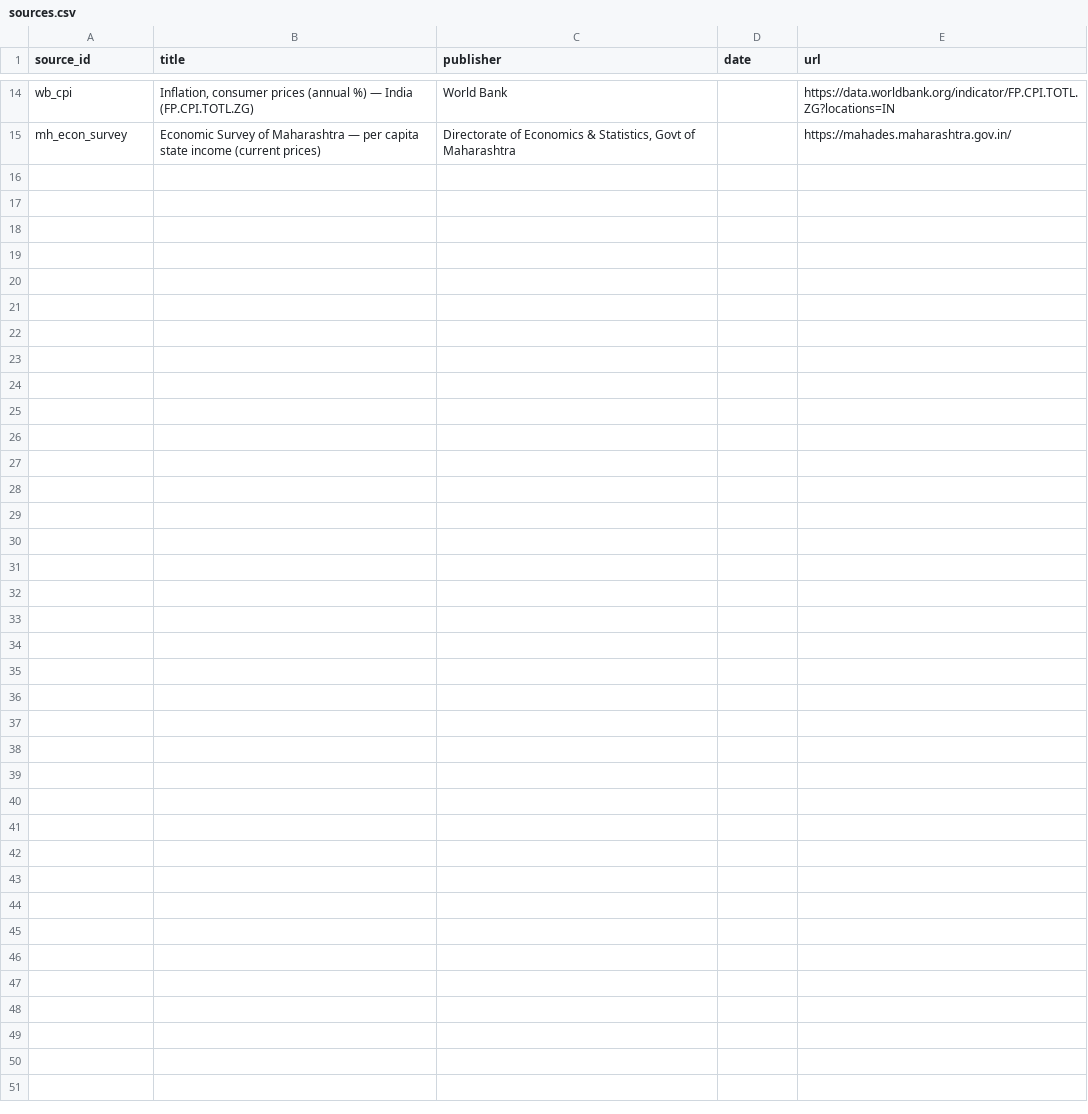
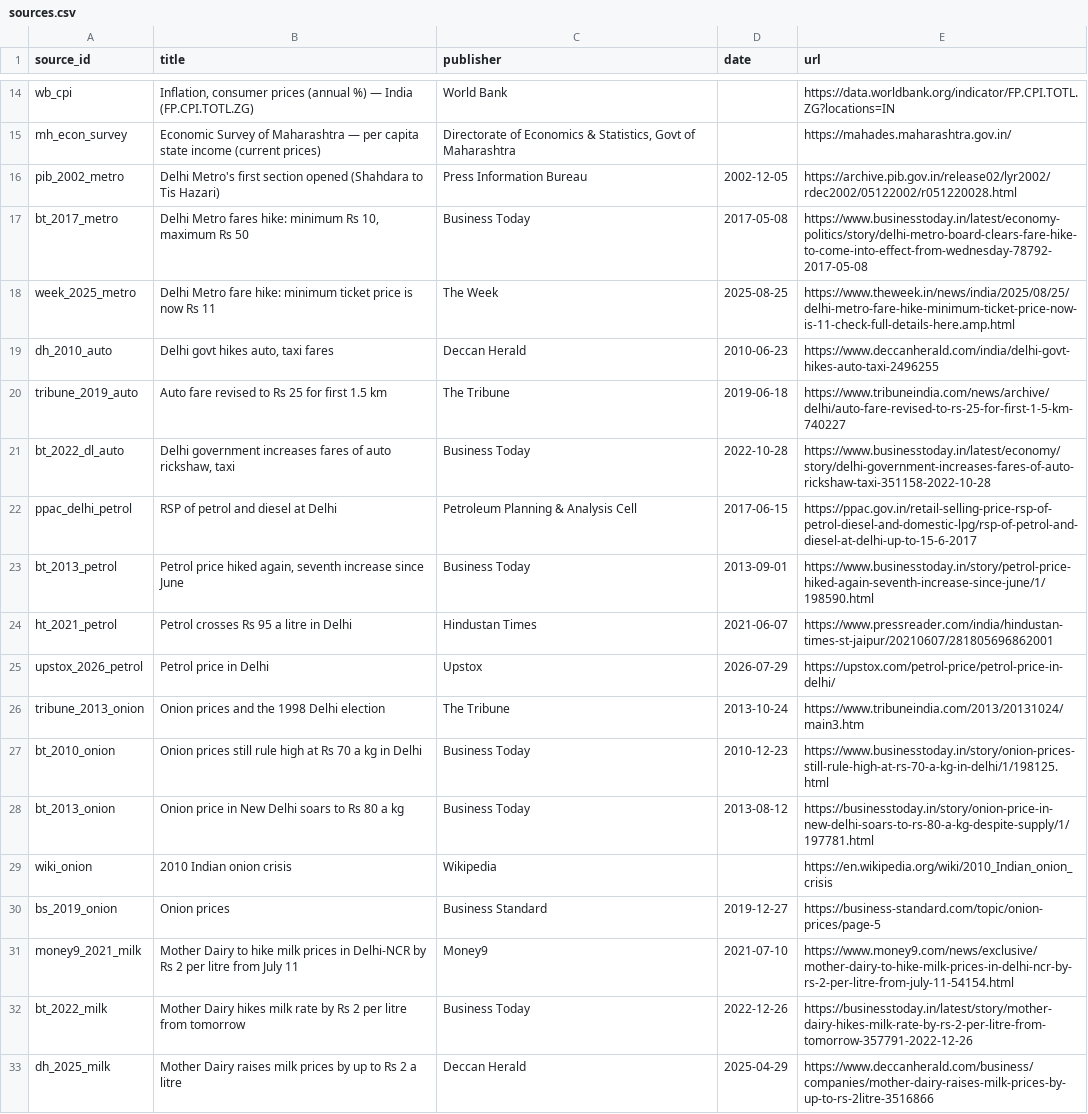
Before and after one commit to itsharshhy/then-and-now-mumbai, a CSV file: data/raw/sources.csv, drawn as a sheet; only a part is shown, gaps mark what is left out.

```diff
--- a/data/raw/sources.csv
+++ b/data/raw/sources.csv
@@ -15 +15,19 @@ wb_cpi,"Inflation, consumer prices (annual %) — India (FP.CPI.TOTL.ZG)",World
 mh_econ_survey,"Economic Survey of Maharashtra — per capita state income (current prices)","Directorate of Economics & Statistics, Govt of Maharashtra",,https://mahades.maharashtra.gov.in/
+pib_2002_metro,"Delhi Metro's first section opened (Shahdara to Tis Hazari)",Press Information Bureau,2002-12-05,https://archive.pib.gov.in/release02/lyr2002/rdec2002/05122002/r051220028.html
+bt_2017_metro,"Delhi Metro fares hike: minimum Rs 10, maximum Rs 50",Business Today,2017-05-08,https://www.businesstoday.in/latest/economy-politics/story/delhi-metro-board-clears-fare-hike-to-come-into-effect-from-wednesday-78792-2017-05-08
+week_2025_metro,"Delhi Metro fare hike: minimum ticket price is now Rs 11",The Week,2025-08-25,https://www.theweek.in/news/india/2025/08/25/delhi-metro-fare-hike-minimum-ticket-price-now-is-11-check-full-details-here.amp.html
+dh_2010_auto,"Delhi govt hikes auto, taxi fares",Deccan Herald,2010-06-23,https://www.deccanherald.com/india/delhi-govt-hikes-auto-taxi-2496255
+tribune_2019_auto,"Auto fare revised to Rs 25 for first 1.5 km",The Tribune,2019-06-18,https://www.tribuneindia.com/news/archive/delhi/auto-fare-revised-to-rs-25-for-first-1-5-km-740227
+bt_2022_dl_auto,"Delhi government increases fares of auto rickshaw, taxi",Business Today,2022-10-28,https://www.businesstoday.in/latest/economy/story/delhi-government-increases-fares-of-auto-rickshaw-taxi-351158-2022-10-28
+ppac_delhi_petrol,"RSP of petrol and diesel at Delhi",Petroleum Planning & Analysis Cell,2017-06-15,https://ppac.gov.in/retail-selling-price-rsp-of-petrol-diesel-and-domestic-lpg/rsp-of-petrol-and-diesel-at-delhi-up-to-15-6-2017
+bt_2013_petrol,"Petrol price hiked again, seventh increase since June",Business Today,2013-09-01,https://www.businesstoday.in/story/petrol-price-hiked-again-seventh-increase-since-june/1/198590.html
+ht_2021_petrol,"Petrol crosses Rs 95 a litre in Delhi",Hindustan Times,2021-06-07,https://www.pressreader.com/india/hindustan-times-st-jaipur/20210607/281805696862001
+upstox_2026_petrol,"Petrol price in Delhi",Upstox,2026-07-29,https://upstox.com/petrol-price/petrol-price-in-delhi/
+tribune_2013_onion,"Onion prices and the 1998 Delhi election",The Tribune,2013-10-24,https://www.tribuneindia.com/2013/20131024/main3.htm
+bt_2010_onion,"Onion prices still rule high at Rs 70 a kg in Delhi",Business Today,2010-12-23,https://www.businesstoday.in/story/onion-prices-still-rule-high-at-rs-70-a-kg-in-delhi/1/198125.html
+bt_2013_onion,"Onion price in New Delhi soars to Rs 80 a kg",Business Today,2013-08-12,https://businesstoday.in/story/onion-price-in-new-delhi-soars-to-rs-80-a-kg-despite-supply/1/197781.html
+wiki_onion,"2010 Indian onion crisis",Wikipedia,,https://en.wikipedia.org/wiki/2010_Indian_onion_crisis
+bs_2019_onion,"Onion prices",Business Standard,2019-12-27,https://business-standard.com/topic/onion-prices/page-5
+money9_2021_milk,"Mother Dairy to hike milk prices in Delhi-NCR by Rs 2 per litre from July 11",Money9,2021-07-10,https://www.money9.com/news/exclusive/mother-dairy-to-hike-milk-prices-in-delhi-ncr-by-rs-2-per-litre-from-july-11-54154.html
+bt_2022_milk,"Mother Dairy hikes milk rate by Rs 2 per litre from tomorrow",Business Today,2022-12-26,https://businesstoday.in/latest/story/mother-dairy-hikes-milk-rate-by-rs-2-per-litre-from-tomorrow-357791-2022-12-26
+dh_2025_milk,"Mother Dairy raises milk prices by up to Rs 2 a litre",Deccan Herald,2025-04-29,https://www.deccanherald.com/business/companies/mother-dairy-raises-milk-prices-by-up-to-rs-2litre-3516866
```
Also changed, not shown: 26 other files.
